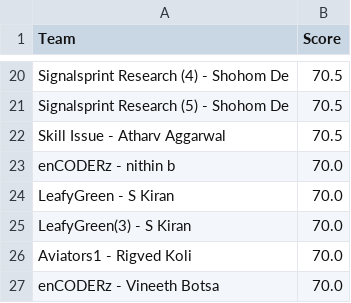
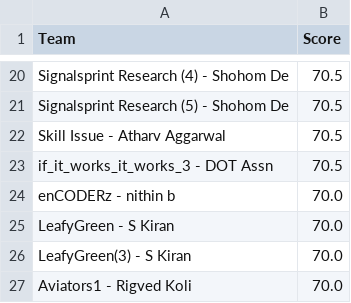
Before and after one commit to Akshat221005/dmc-leaderboard, a CSV file: leaderboard.csv, drawn as a sheet; only a part is shown, gaps mark what is left out; the shorter side is filled out with more unchanged rows; the diff names each change by its address in the sheet, - before the commit and + after, or states it on an @@ line.

Commit message:
auto update leaderboard

```diff
--- a/leaderboard.csv
+++ b/leaderboard.csv
+row 23: if_it_works_it_works_3 - DOT Assn | 70.5
```
Also changed, not shown: 1 other file.
